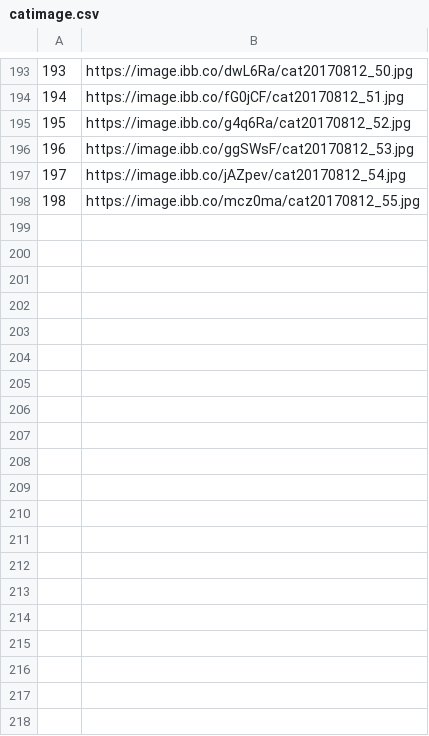
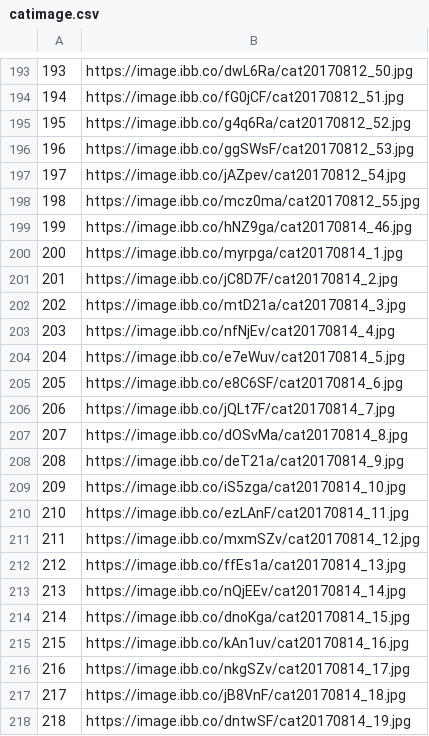
Before and after one commit to mekomlusa/Mlusa-cat-bot, a CSV file: catimage.csv, drawn as a sheet; only a part is shown, gaps mark what is left out; the diff covers the shown part only; the diff names each change by its address in the sheet, - before the commit and + after, or states it on an @@ line.

```diff
--- a/catimage.csv
+++ b/catimage.csv
+row 199: 199 | https://image.ibb.co/hNZ9ga/cat20170814_46.jpg
+row 200: 200 | https://image.ibb.co/myrpga/cat20170814_1.jpg
+row 201: 201 | https://image.ibb.co/jC8D7F/cat20170814_2.jpg
+row 202: 202 | https://image.ibb.co/mtD21a/cat20170814_3.jpg
+row 203: 203 | https://image.ibb.co/nfNjEv/cat20170814_4.jpg
+row 204: 204 | https://image.ibb.co/e7eWuv/cat20170814_5.jpg
+row 205: 205 | https://image.ibb.co/e8C6SF/cat20170814_6.jpg
+row 206: 206 | https://image.ibb.co/jQLt7F/cat20170814_7.jpg
+row 207: 207 | https://image.ibb.co/dOSvMa/cat20170814_8.jpg
+row 208: 208 | https://image.ibb.co/deT21a/cat20170814_9.jpg
+row 209: 209 | https://image.ibb.co/iS5zga/cat20170814_10.jpg
+row 210: 210 | https://image.ibb.co/ezLAnF/cat20170814_11.jpg
+row 211: 211 | https://image.ibb.co/mxmSZv/cat20170814_12.jpg
+row 212: 212 | https://image.ibb.co/ffEs1a/cat20170814_13.jpg
+row 213: 213 | https://image.ibb.co/nQjEEv/cat20170814_14.jpg
+row 214: 214 | https://image.ibb.co/dnoKga/cat20170814_15.jpg
+row 215: 215 | https://image.ibb.co/kAn1uv/cat20170814_16.jpg
+row 216: 216 | https://image.ibb.co/nkgSZv/cat20170814_17.jpg
+row 217: 217 | https://image.ibb.co/jB8VnF/cat20170814_18.jpg
+row 218: 218 | https://image.ibb.co/dntwSF/cat20170814_19.jpg
```
Also changed, not shown: 26 added rows elsewhere in this file, 2 other files.
